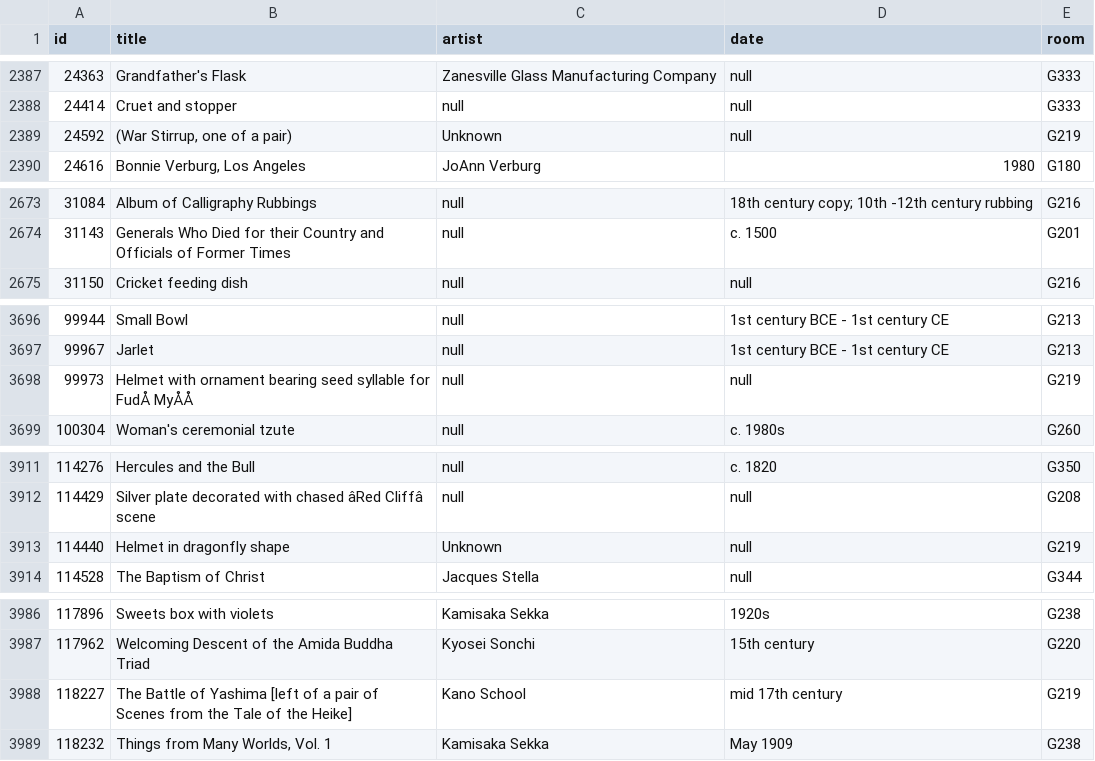
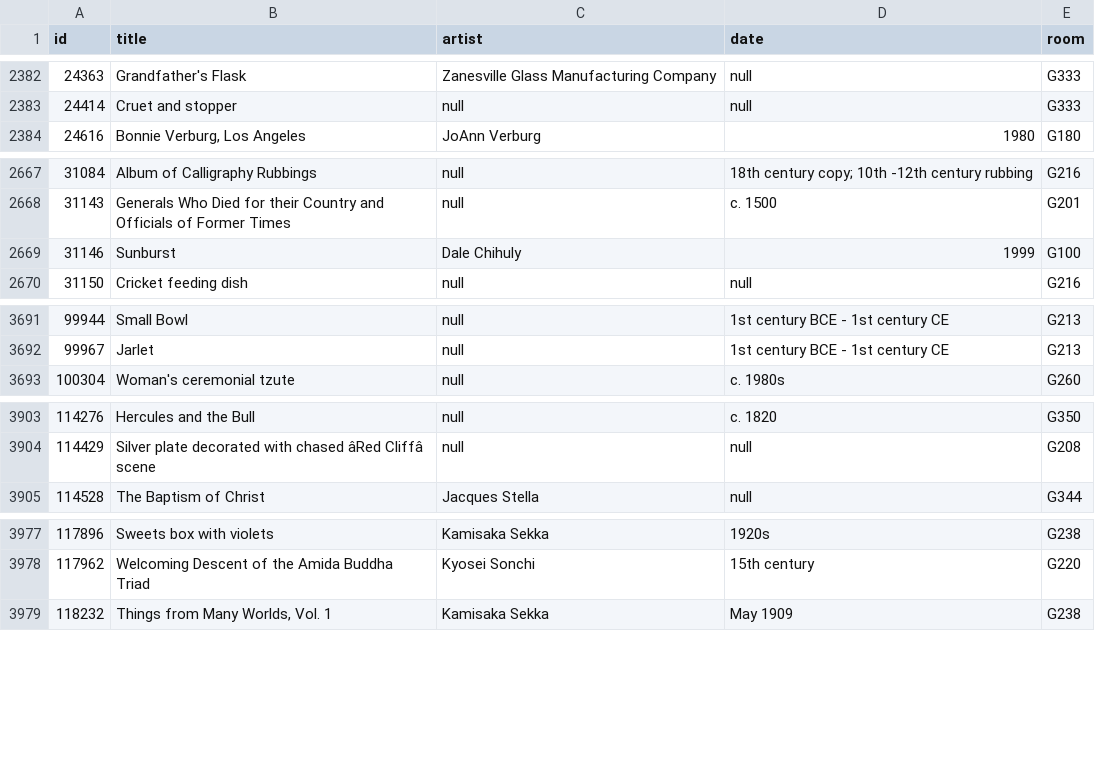
Before and after one commit to miabot/galleries.csv, a CSV file: index.csv, drawn as a sheet; only a part is shown, gaps mark what is left out; removed rows and columns are numbered as before the commit, all else as after; the diff covers the shown part only; the diff names each change by its address in the sheet, - before the commit and + after, or states it on an @@ line.

```diff
--- a/index.csv
+++ b/index.csv
-row 2389: 24592 | (War Stirrup, one of a pair) | Unknown | null | G219
+row 2669: 31146 | Sunburst | Dale Chihuly | 1999 | G100
-row 3698: 99973 | Helmet with ornament bearing seed syllable for FudÅ MyÅÅ | null | null | G219
-row 3913: 114440 | Helmet in dragonfly shape | Unknown | null | G219
-row 3988: 118227 | The Battle of Yashima [left of a pair of Scenes from the Tale of the Heike] | Kano School | mid 17th century | G219
```
Also changed, not shown: 15 removed rows elsewhere in this file, 4 other files.
